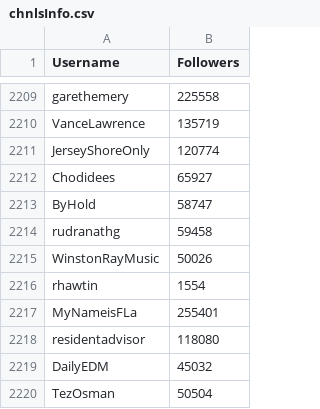
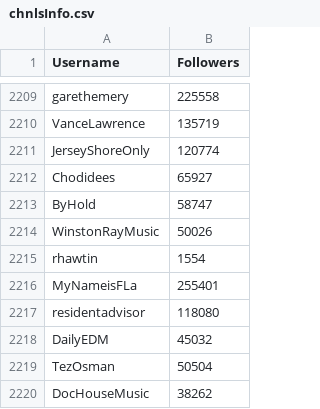
Before and after one commit to whatisthisshitbro/k-subscription, a CSV file: chnlsInfo.csv, drawn as a sheet; only a part is shown, gaps mark what is left out; the shorter side is filled out with more unchanged rows; the diff names each change by its address in the sheet, - before the commit and + after, or states it on an @@ line.

Commit message:
Delete my username
What the fuck is my username doing in this piece of code?

```diff
--- a/chnlsInfo.csv
+++ b/chnlsInfo.csv
-row 2214: rudranathg | 59458
```
